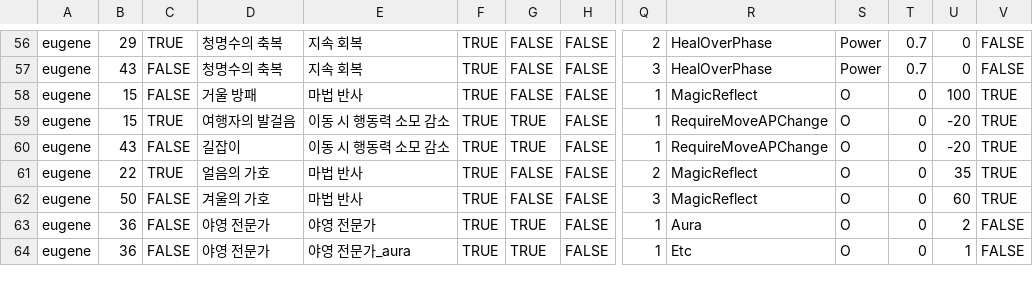
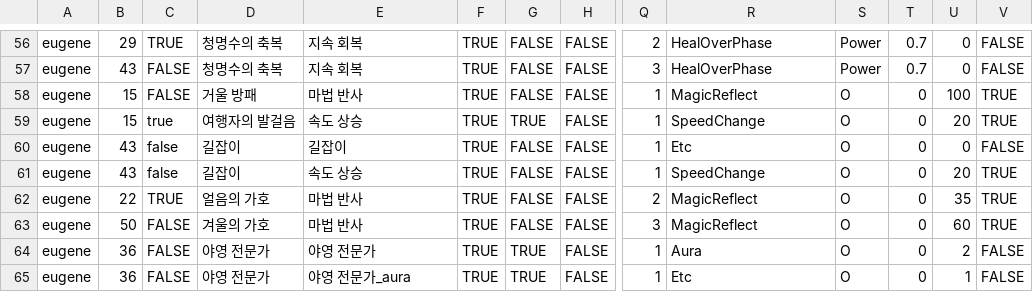
Before and after one commit to GGGC2/Epic_monad, a CSV file: Assets/Resources/Data/StatusEffectData.csv, drawn as a sheet; only a part is shown, gaps mark what is left out; addresses are those after the commit; rows hold the shown columns only; the diff names each change by its address in the sheet, - before the commit and + after, or states it on an @@ line.

Commit message:
유진 스킬 버그 수정1
1. '순백의 방패' 버프를 가진 두 유닛이 서로 영향을 주는 범위 내에 있다가 한 명이 밖으로 나가면 저항력 버프가 영구히 사라지는 버그 수정
2. '여행자의 발걸음', '길잡이' 메커니즘 변경
3. BasePassiveSkillLogic에 TriggerOnMove, TriggerStatusEffectsOnMove 트리거 추가
4. Unit.hasUsedSkillThisTurn 추가

```diff
--- a/Assets/Resources/Data/StatusEffectData.csv
+++ b/Assets/Resources/Data/StatusEffectData.csv
-C59: TRUE
+C59: true
-E59: 이동 시 행동력 소모 감소
+E59: 속도 상승
-R59: RequireMoveAPChange
+R59: SpeedChange
-U59: -20
+U59: 20
+row 60: eugene | 43 | false | 길잡이 | 길잡이 | TRUE | FALSE | FALSE | 1 | Etc | O | 0 | 0 | FALSE
-C61: FALSE
+C61: false
-E61: 이동 시 행동력 소모 감소
+E61: 속도 상승
-G61: TRUE
+G61: FALSE
-R61: RequireMoveAPChange
+R61: SpeedChange
-U61: -20
+U61: 20
```
Also changed, not shown: Assets/Resources/Data/testStatusEffectData.csv, 7 other files.
